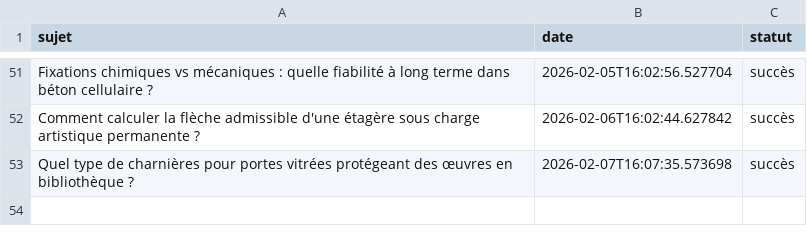
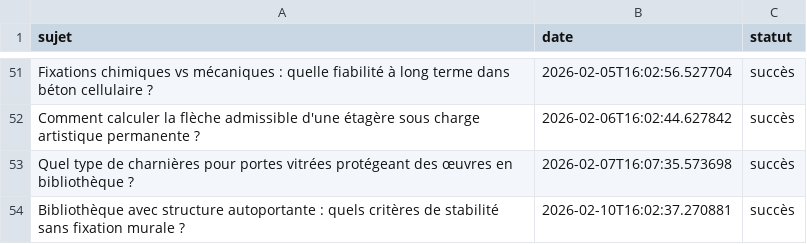
Before and after one commit to Metalosmose21/Biblioth-que-3, a CSV file: sujets_traites.csv, drawn as a sheet; only a part is shown, gaps mark what is left out; the diff names each change by its address in the sheet, - before the commit and + after, or states it on an @@ line.

```diff
--- a/sujets_traites.csv
+++ b/sujets_traites.csv
+row 54: Bibliothèque avec structure autoportante : quels critères de stabilité sans fixation murale ? | 2026-02-10T16:02:37.270881 | succès
```
Also changed, not shown: sujets.csv.
